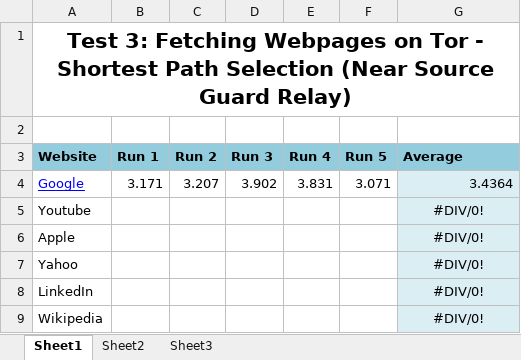
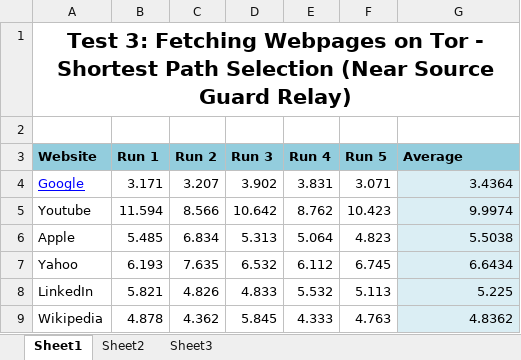
Before and after one commit to malik-sahab/FasTOR, an Excel workbook: test3.xlsx, sheet Sheet1, drawn as a sheet; only a part is shown; values as stored, in another font and other column widths than the file's, no borders; charts and pictures not drawn; the diff covers the shown part only; the diff names each change by its address in the sheet, - before the commit and + after, or states it on an @@ line.

```diff
--- a/test3.xlsx (sheet Sheet1)
+++ b/test3.xlsx (sheet Sheet1)
-B5 (Run 1): (empty)
+B5 (Run 1): 11.594
-C5 (Run 2): (empty)
+C5 (Run 2): 8.566
-D5 (Run 3): (empty)
+D5 (Run 3): 10.642
-E5 (Run 4): (empty)
+E5 (Run 4): 8.762
-F5 (Run 5): (empty)
+F5 (Run 5): 10.423
-G5 (Average): #DIV/0!
+G5 (Average): 9.9974
-G5:G9 alignment: center
+G5:G9 alignment: right
-B6 (Run 1): (empty)
+B6 (Run 1): 5.485
-C6 (Run 2): (empty)
+C6 (Run 2): 6.834
-D6 (Run 3): (empty)
+D6 (Run 3): 5.313
-E6 (Run 4): (empty)
+E6 (Run 4): 5.064
-F6 (Run 5): (empty)
+F6 (Run 5): 4.823
-G6 (Average): #DIV/0!
+G6 (Average): 5.5038
-B7 (Run 1): (empty)
+B7 (Run 1): 6.193
-C7 (Run 2): (empty)
+C7 (Run 2): 7.635
-D7 (Run 3): (empty)
+D7 (Run 3): 6.532
-E7 (Run 4): (empty)
+E7 (Run 4): 6.112
-F7 (Run 5): (empty)
+F7 (Run 5): 6.745
-G7 (Average): #DIV/0!
+G7 (Average): 6.6434
-B8 (Run 1): (empty)
+B8 (Run 1): 5.821
-C8 (Run 2): (empty)
+C8 (Run 2): 4.826
-D8 (Run 3): (empty)
+D8 (Run 3): 4.833
-E8 (Run 4): (empty)
+E8 (Run 4): 5.532
-F8 (Run 5): (empty)
+F8 (Run 5): 5.113
-G8 (Average): #DIV/0!
+G8 (Average): 5.225
-B9 (Run 1): (empty)
+B9 (Run 1): 4.878
-C9 (Run 2): (empty)
+C9 (Run 2): 4.362
-D9 (Run 3): (empty)
+D9 (Run 3): 5.845
-E9 (Run 4): (empty)
+E9 (Run 4): 4.333
-F9 (Run 5): (empty)
+F9 (Run 5): 4.763
-G9 (Average): #DIV/0!
+G9 (Average): 4.8362
```
Also changed, not shown: 24 edited cells and cell formats elsewhere in this sheet, charts or pictures, test2.xlsx, 10 other files.
